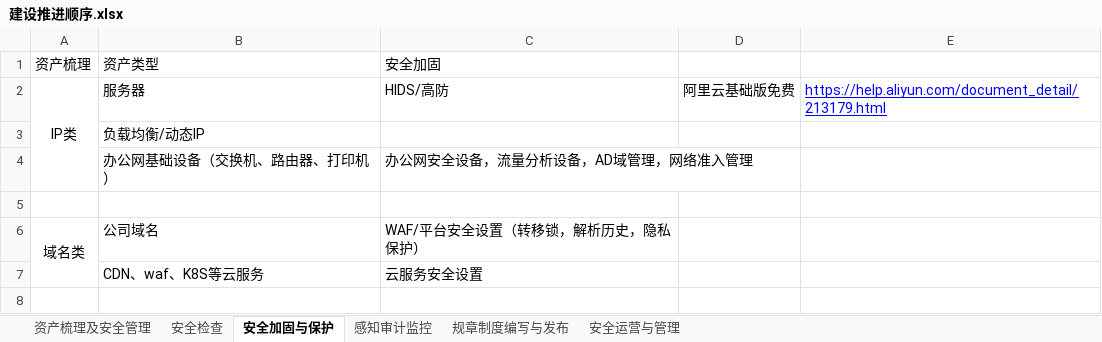
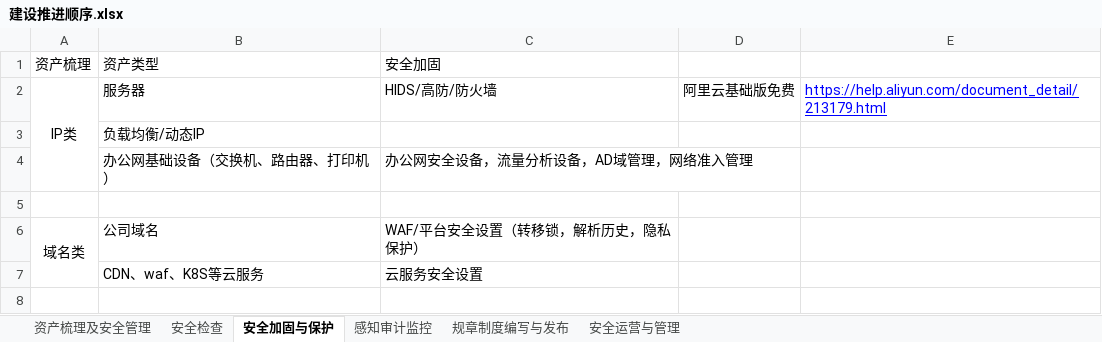
Before and after one commit to scopion/devsecops, an Excel workbook: 建设推进顺序.xlsx, sheet 安全加固与保护, drawn as a sheet; only a part is shown; values as stored, in another font and other column widths than the file's, no borders; the diff names each change by its address in the sheet, - before the commit and + after, or states it on an @@ line.

```diff
--- a/建设推进顺序.xlsx (sheet 安全加固与保护)
+++ b/建设推进顺序.xlsx (sheet 安全加固与保护)
-C2: HIDS/高防
+C2: HIDS/高防/防火墙
```
Also changed, not shown: sheet 安全运营与管理, sheet 感知审计监控.
